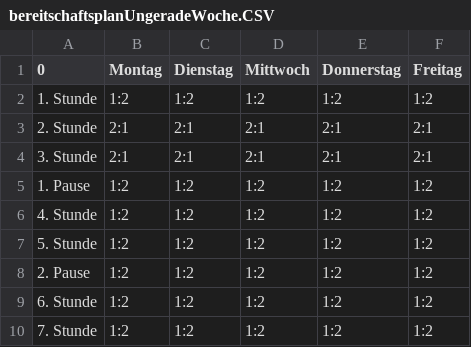
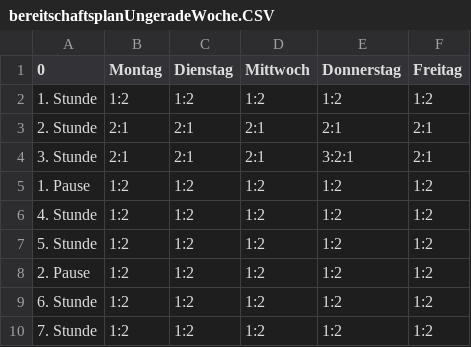
Before and after one commit to derjohnny35/saniplan, a CSV file: data/bereitschaftsplanUngeradeWoche.CSV, drawn as a sheet.

```diff
--- a/data/bereitschaftsplanUngeradeWoche.CSV
+++ b/data/bereitschaftsplanUngeradeWoche.CSV
@@ -3,3 +3,3 @@
 2. Stunde;2:1;2:1;2:1;2:1;2:1
-3. Stunde;2:1;2:1;2:1;2:1;2:1
+3. Stunde;2:1;2:1;2:1;3:2:1;2:1
 1. Pause;1:2;1:2;1:2;1:2;1:2
```
Also changed, not shown: data/bereitschaftsplanGeradeWoche.CSV, 1 other file.
